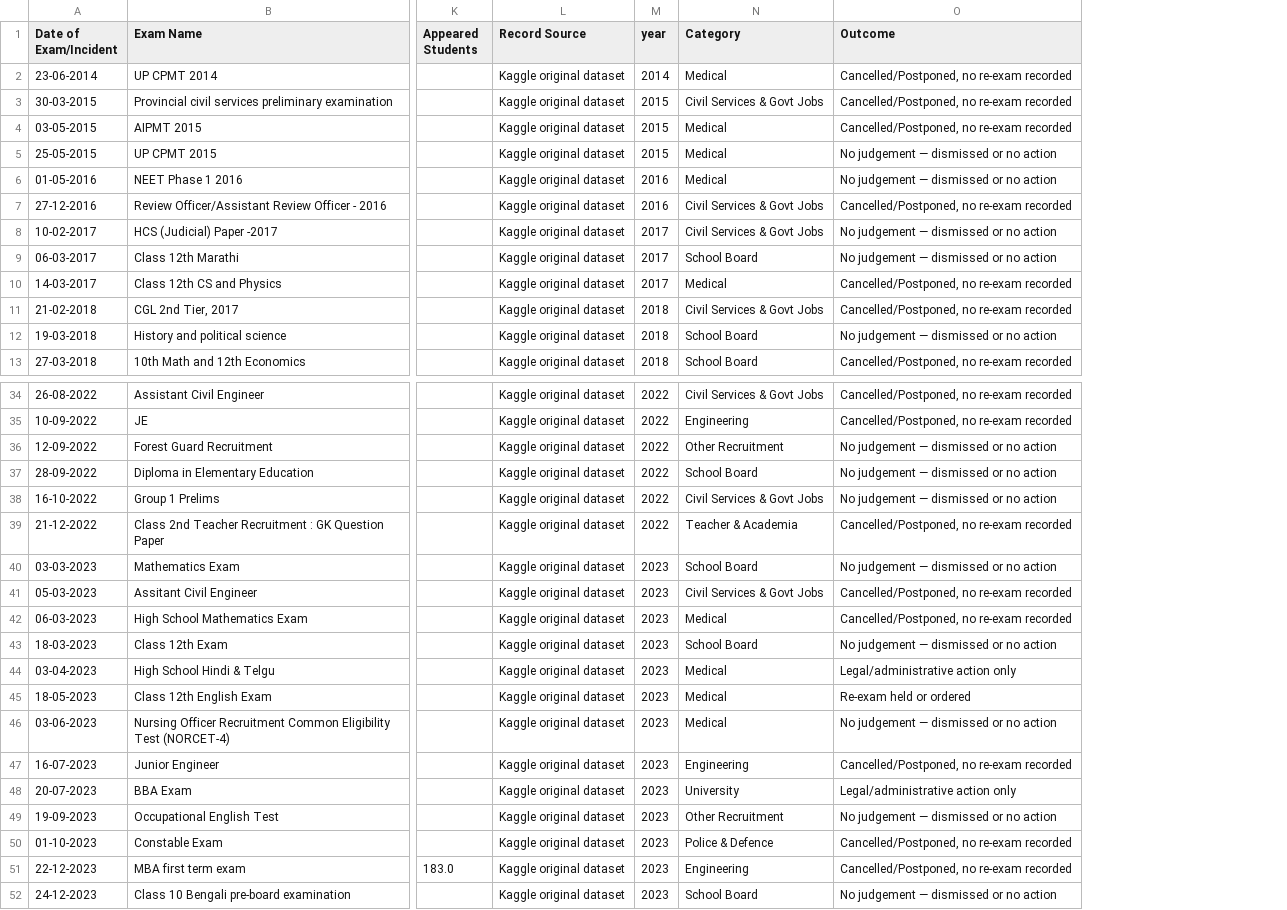
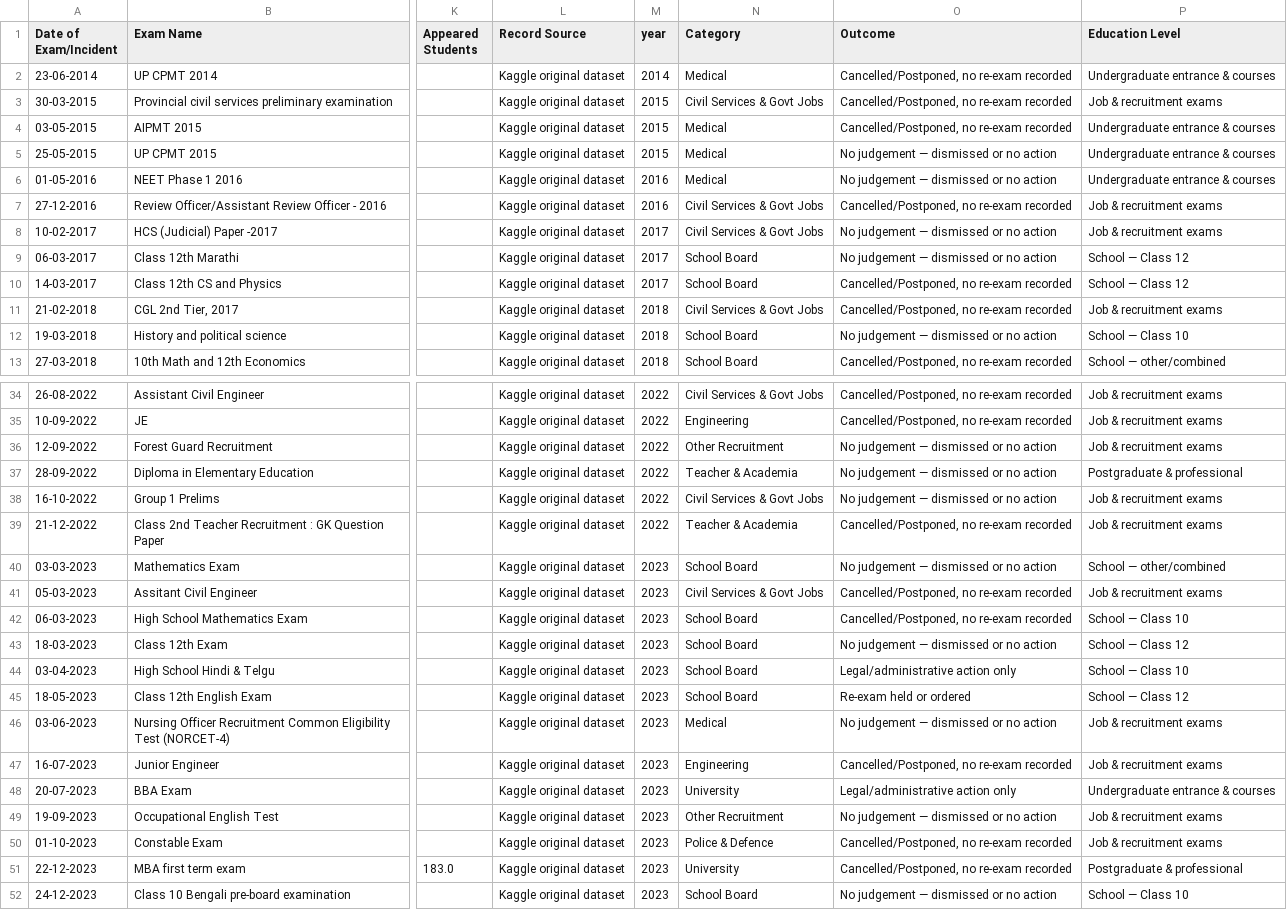
Before and after one commit to aakritigupta0408/TheAakritiGupta.com, a CSV file: public/paperleaks/india_paper_leaks_2014_2026.csv, drawn as a sheet; only a part is shown, gaps mark what is left out; the diff covers the shown part only; the diff names each change by its address in the sheet, - before the commit and + after, or states it on an @@ line.

```diff
--- a/public/paperleaks/india_paper_leaks_2014_2026.csv
+++ b/public/paperleaks/india_paper_leaks_2014_2026.csv
+column P (Education Level), rows 2-13: Undergraduate entrance & courses | Job & recruitment exams | Undergraduate entrance & courses | Undergraduate entrance & courses | Undergraduate entrance & courses | Job & recruitment exams | Job & recruitment exams | School — Class 12 | School — Class 12 | Job & recruitment exams | School — Class 10 | School — other/combined; rows 34-52: Job & recruitment exams | Job & recruitment exams | Job & recruitment exams | Postgraduate & professional | Job & recruitment exams | Job & recruitment exams | School — other/combined | Job & recruitment exams | School — Class 10 | School — Class 12 | School — Class 10 | School — Class 12 | Job & recruitment exams | Job & recruitment exams | Undergraduate entrance & courses | Job & recruitment exams | Job & recruitment exams | Postgraduate & professional | School — Class 10
-N10 (Category): Medical
+N10 (Category): School Board
-N37 (Category): School Board
+N37 (Category): Teacher & Academia
-N42 (Category): Medical
+N42 (Category): School Board
-N44:N45 (Category): Medical
+N44:N45 (Category): School Board
-N51 (Category): Engineering
+N51 (Category): University
```
Also changed, not shown: 17 edited cells elsewhere in this file, 4 other files.
